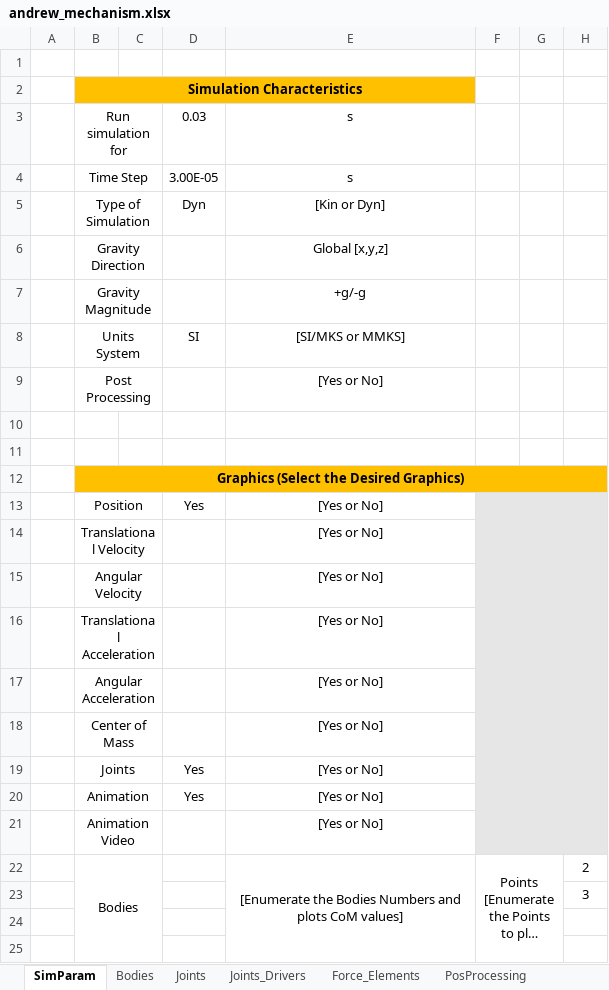
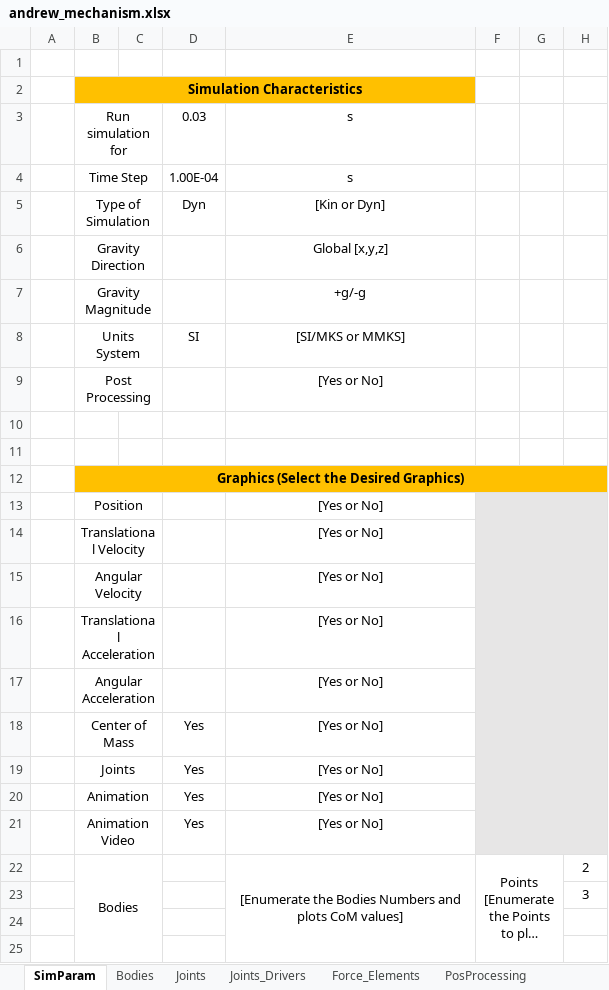
Before and after one commit to TiagoMSCarvalho/Multibody-System-Thesis-Software, an Excel workbook: mbs-EP-v.1.0.6 - eq mot/Excel Files/andrew_mechanism/andrew_mechanism.xlsx, sheet SimParam, drawn as a sheet; only a part is shown; long unchanged cells end in …; values as stored, in another font and other column widths than the file's, no borders; charts and pictures not drawn; the diff names each change by its address in the sheet, - before the commit and + after, or states it on an @@ line.

```diff
--- a/mbs-EP-v.1.0.6 - eq mot/Excel Files/andrew_mechanism/andrew_mechanism.xlsx (sheet SimParam)
+++ b/mbs-EP-v.1.0.6 - eq mot/Excel Files/andrew_mechanism/andrew_mechanism.xlsx (sheet SimParam)
-D4: 3.00E-05
+D4: 1.00E-04
-D13: Yes
+D13: (empty)
-D18: (empty)
+D18: Yes
-D21: (empty)
+D21: Yes
```
Also changed, not shown: mbs-EP-v.1.0.6 - eq mot/Excel Files/bicards_mechanism/bricards_mechanism.xlsx, mbs-EP-v.1.0.6 - eq mot/Excel Files/flyball_governor/PT_flyball_governor_si.xlsx, 9 other files.
